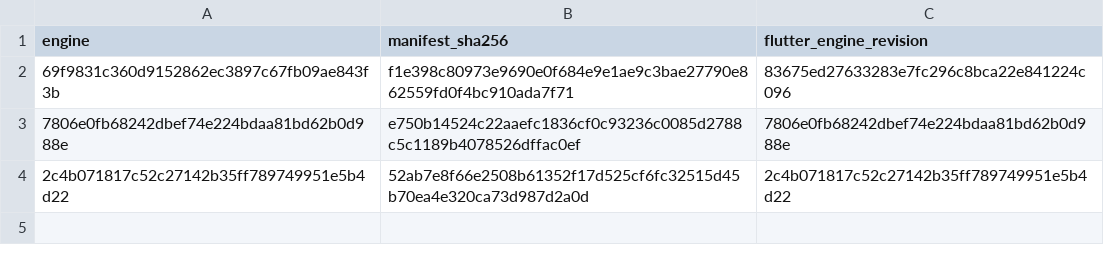
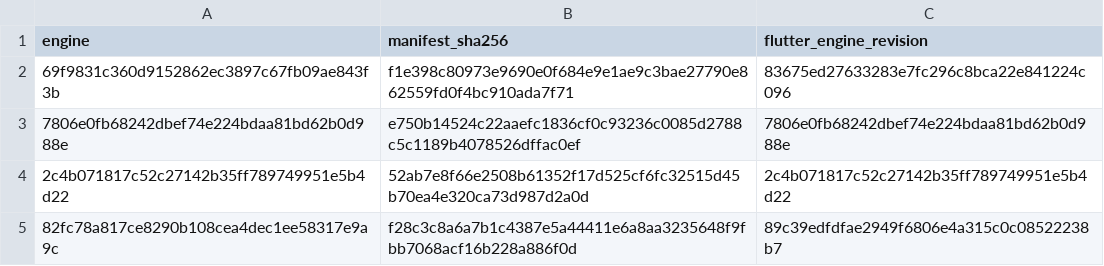
Before and after one commit to mml555/shorebird, a TSV file: selfhost/evidence/r12-linux-ci/proxy_mapping.tsv, drawn as a sheet.

```diff
--- a/selfhost/evidence/r12-linux-ci/proxy_mapping.tsv
+++ b/selfhost/evidence/r12-linux-ci/proxy_mapping.tsv
@@ -4 +4,2 @@ engine	manifest_sha256	flutter_engine_revision
 2c4b071817c52c27142b35ff789749951e5b4d22	52ab7e8f66e2508b61352f17d525cf6fc32515d45b70ea4e320ca73d987d2a0d	2c4b071817c52c27142b35ff789749951e5b4d22
+82fc78a817ce8290b108cea4dec1ee58317e9a9c	f28c3c8a6a7b1c4387e5a44411e6a8aa3235648f9fbb7068acf16b228a886f0d	89c39edfdfae2949f6806e4a315c0c08522238b7
```
Also changed, not shown: selfhost/evidence/r12-linux-ci/bootstrap_closure.tsv, selfhost/evidence/r12-linux-ci/release_patch_closure.tsv, 29 other files.
